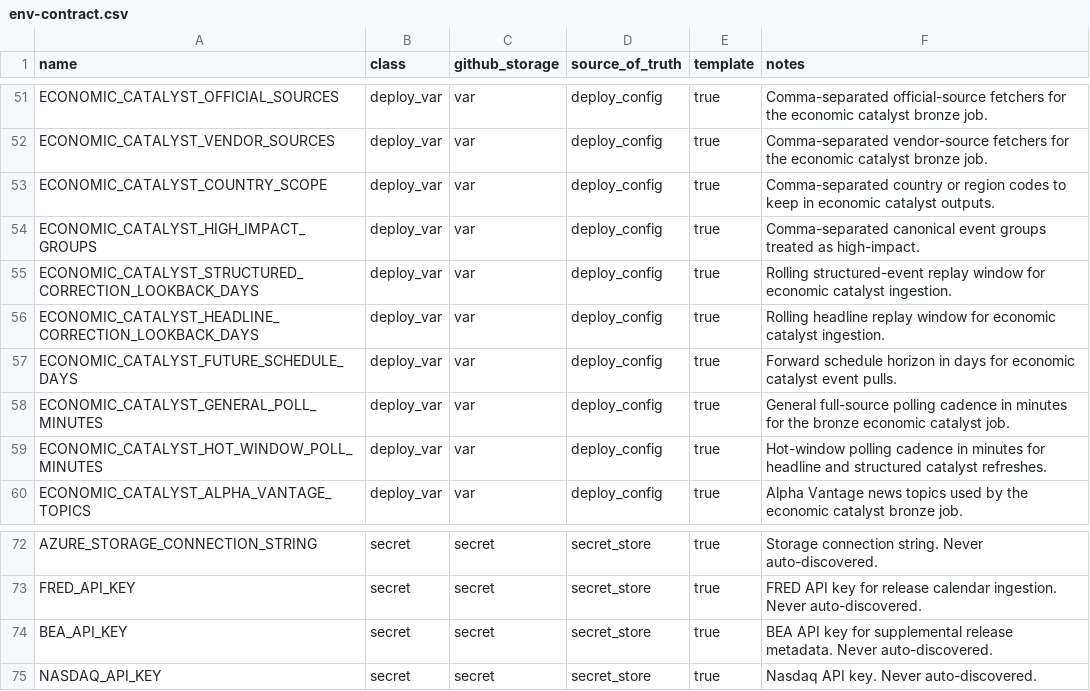
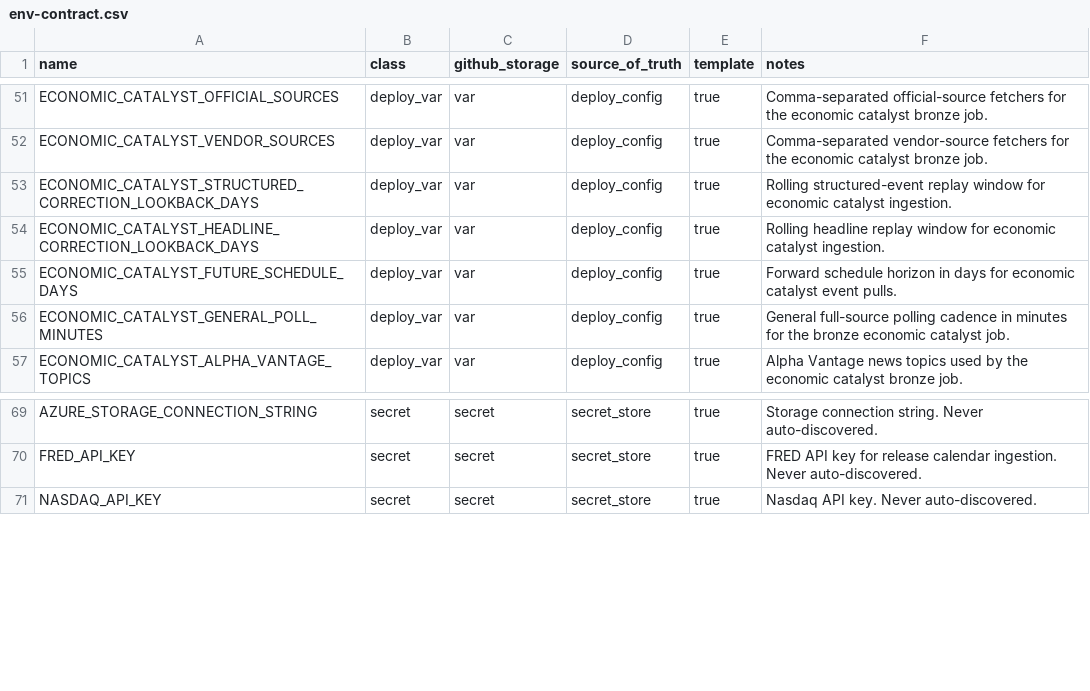
Before and after one commit to koala-man-64/asset-allocation-jobs, a CSV file: docs/ops/env-contract.csv, drawn as a sheet; only a part is shown, gaps mark what is left out.

Commit message:
Remove obsolete economic catalyst config and defaults

```diff
--- a/docs/ops/env-contract.csv
+++ b/docs/ops/env-contract.csv
@@ -52,4 +52,2 @@ ECONOMIC_CATALYST_OFFICIAL_SOURCES,deploy_var,var,deploy_config,true,Comma-separ
 ECONOMIC_CATALYST_VENDOR_SOURCES,deploy_var,var,deploy_config,true,Comma-separated vendor-source fetchers for the economic catalyst bronze job.
-ECONOMIC_CATALYST_COUNTRY_SCOPE,deploy_var,var,deploy_config,true,Comma-separated country or region codes to keep in economic catalyst outputs.
-ECONOMIC_CATALYST_HIGH_IMPACT_GROUPS,deploy_var,var,deploy_config,true,Comma-separated canonical event groups treated as high-impact.
 ECONOMIC_CATALYST_STRUCTURED_CORRECTION_LOOKBACK_DAYS,deploy_var,var,deploy_config,true,Rolling structured-event replay window for economic catalyst ingestion.
@@ -58,3 +56,2 @@ ECONOMIC_CATALYST_FUTURE_SCHEDULE_DAYS,deploy_var,var,deploy_config,true,Forward
 ECONOMIC_CATALYST_GENERAL_POLL_MINUTES,deploy_var,var,deploy_config,true,General full-source polling cadence in minutes for the bronze economic catalyst job.
-ECONOMIC_CATALYST_HOT_WINDOW_POLL_MINUTES,deploy_var,var,deploy_config,true,Hot-window polling cadence in minutes for headline and structured catalyst refreshes.
 ECONOMIC_CATALYST_ALPHA_VANTAGE_TOPICS,deploy_var,var,deploy_config,true,Alpha Vantage news topics used by the economic catalyst bronze job.
@@ -73,3 +70,2 @@ AZURE_STORAGE_CONNECTION_STRING,secret,secret,secret_store,true,Storage connecti
 FRED_API_KEY,secret,secret,secret_store,true,FRED API key for release calendar ingestion. Never auto-discovered.
-BEA_API_KEY,secret,secret,secret_store,true,BEA API key for supplemental release metadata. Never auto-discovered.
 NASDAQ_API_KEY,secret,secret,secret_store,true,Nasdaq API key. Never auto-discovered.
```
Also changed, not shown: 21 other files.
